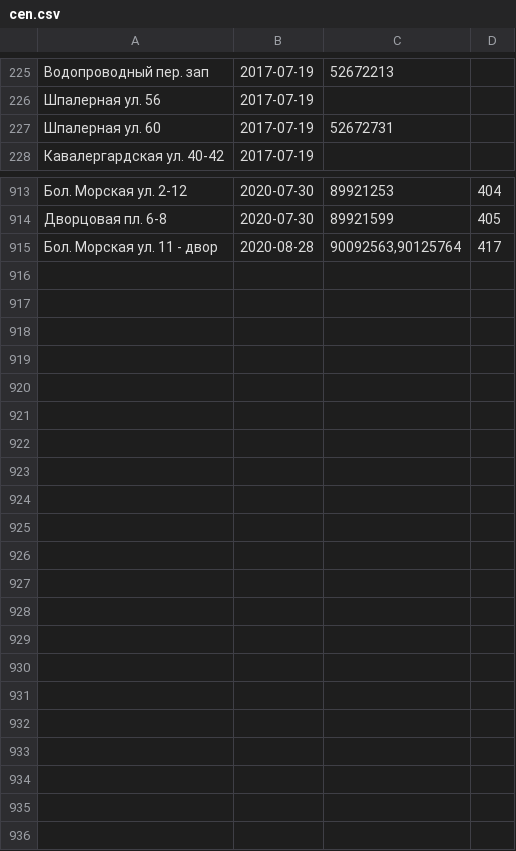
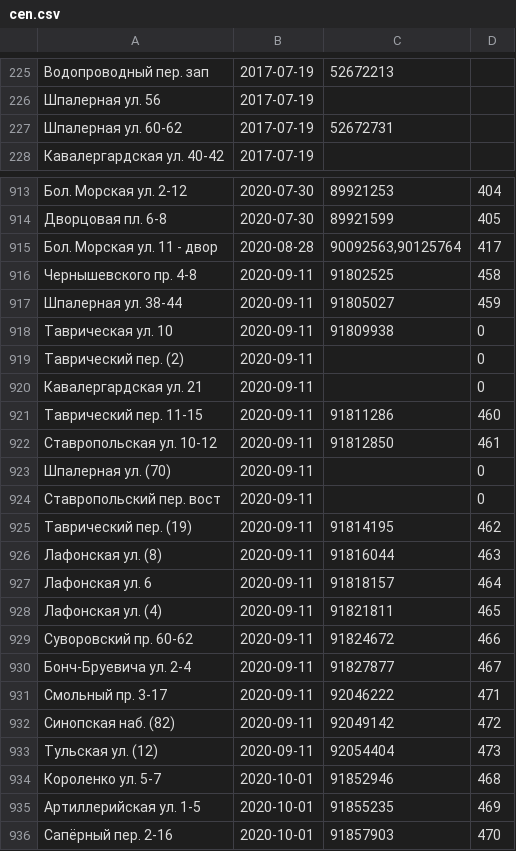
Before and after one commit to AntonKhorev/oplofk, a CSV file: cen.csv, drawn as a sheet; only a part is shown, gaps mark what is left out.

```diff
--- a/cen.csv
+++ b/cen.csv
@@ -226,3 +226,3 @@
 Шпалерная ул. 56;2017-07-19;
-Шпалерная ул. 60;2017-07-19;52672731
+Шпалерная ул. 60-62;2017-07-19;52672731
 Кавалергардская ул. 40-42;2017-07-19;
@@ -915 +915,22 @@
 Бол. Морская ул. 11 - двор;2020-08-28;90092563,90125764;417
+Чернышевского пр. 4-8;2020-09-11;91802525;458
+Шпалерная ул. 38-44;2020-09-11;91805027;459
+Таврическая ул. 10;2020-09-11;91809938;0
+Таврический пер. (2);2020-09-11;;0
+Кавалергардская ул. 21;2020-09-11;;0
+Таврический пер. 11-15;2020-09-11;91811286;460
+Ставропольская ул. 10-12;2020-09-11;91812850;461
+Шпалерная ул. (70);2020-09-11;;0
+Ставропольский пер. вост;2020-09-11;;0
+Таврический пер. (19);2020-09-11;91814195;462
+Лафонская ул. (8);2020-09-11;91816044;463
+Лафонская ул. 6;2020-09-11;91818157;464
+Лафонская ул. (4);2020-09-11;91821811;465
+Суворовский пр. 60-62;2020-09-11;91824672;466
+Бонч-Бруевича ул. 2-4;2020-09-11;91827877;467
+Смольный пр. 3-17;2020-09-11;92046222;471
+Синопская наб. (82);2020-09-11;92049142;472
+Тульская ул. (12);2020-09-11;92054404;473
+Короленко ул. 5-7;2020-10-01;91852946;468
+Артиллерийская ул. 1-5;2020-10-01;91855235;469
+Сапёрный пер. 2-16;2020-10-01;91857903;470
```
Also changed, not shown: adm.csv, 30 other files.
